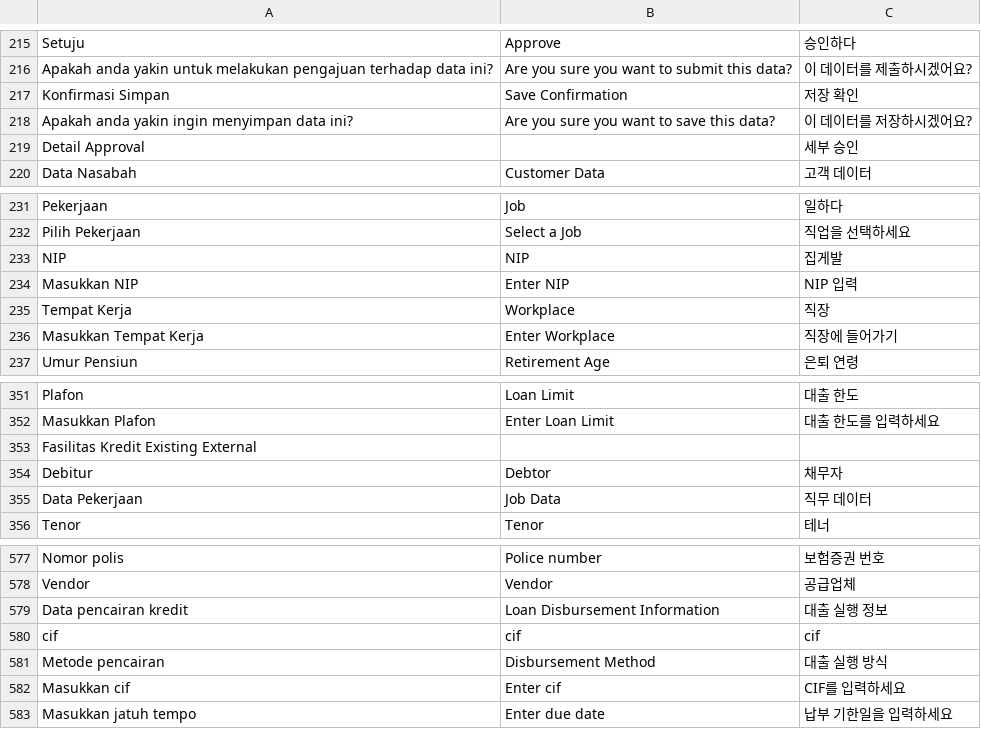
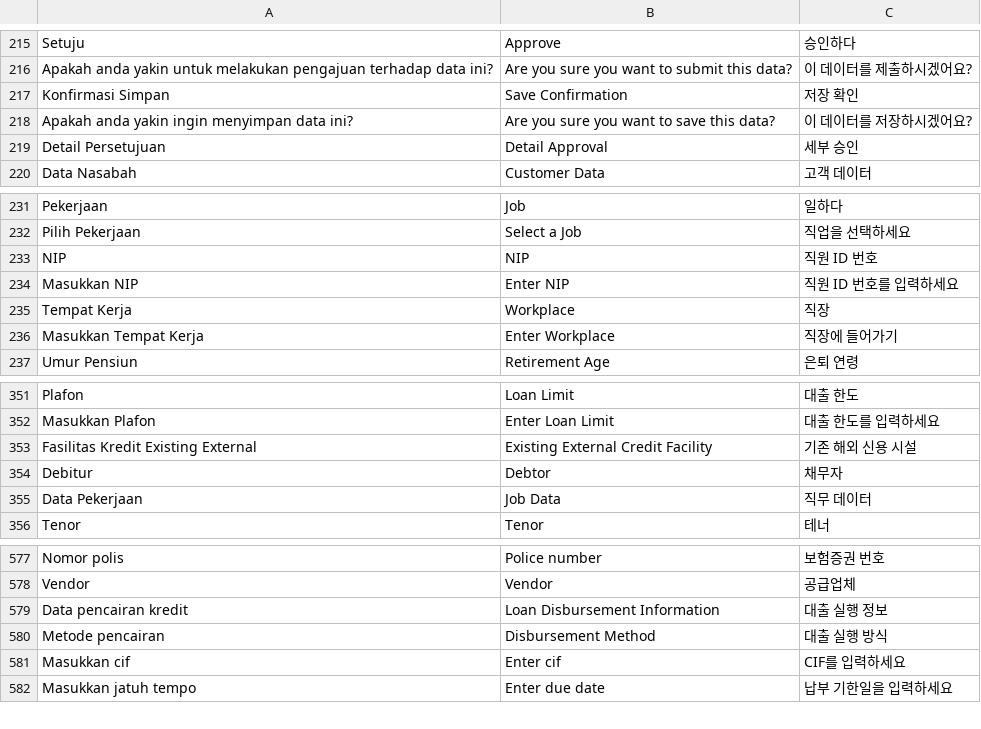
Before and after one commit to rizkimufid/dictionary, a CSV file: Kosa_Kata_CBAS.csv, drawn as a sheet; only a part is shown, gaps mark what is left out.

```diff
--- a/Kosa_Kata_CBAS.csv
+++ b/Kosa_Kata_CBAS.csv
@@ -218,3 +218,3 @@ Konfirmasi Simpan,Save Confirmation,저장 확인
 Apakah anda yakin ingin menyimpan data ini?,Are you sure you want to save this data?,이 데이터를 저장하시겠어요?
-Detail Approval,,세부 승인
+Detail Persetujuan,Detail Approval,세부 승인
 Data Nasabah,Customer Data,고객 데이터
@@ -232,4 +232,4 @@ Pekerjaan,Job,일하다
 Pilih Pekerjaan,Select a Job,직업을 선택하세요
-NIP,NIP,집게발
-Masukkan NIP,Enter NIP,NIP 입력
+NIP,NIP,직원 ID 번호
+Masukkan NIP,Enter NIP,직원 ID 번호를 입력하세요
 Tempat Kerja,Workplace,직장
@@ -352,3 +352,3 @@ Plafon,Loan Limit,대출 한도
 Masukkan Plafon,Enter Loan Limit,대출 한도를 입력하세요
-Fasilitas Kredit Existing External,,
+Fasilitas Kredit Existing External,Existing External Credit Facility,기존 해외 신용 시설
 Debitur,Debtor,채무자
@@ -579,3 +579,2 @@ Vendor,Vendor,공급업체
 Data pencairan kredit,Loan Disbursement Information,대출 실행 정보
-cif,cif,cif
 Metode pencairan,Disbursement Method,대출 실행 방식
```
Also changed, not shown: 24 other files.
